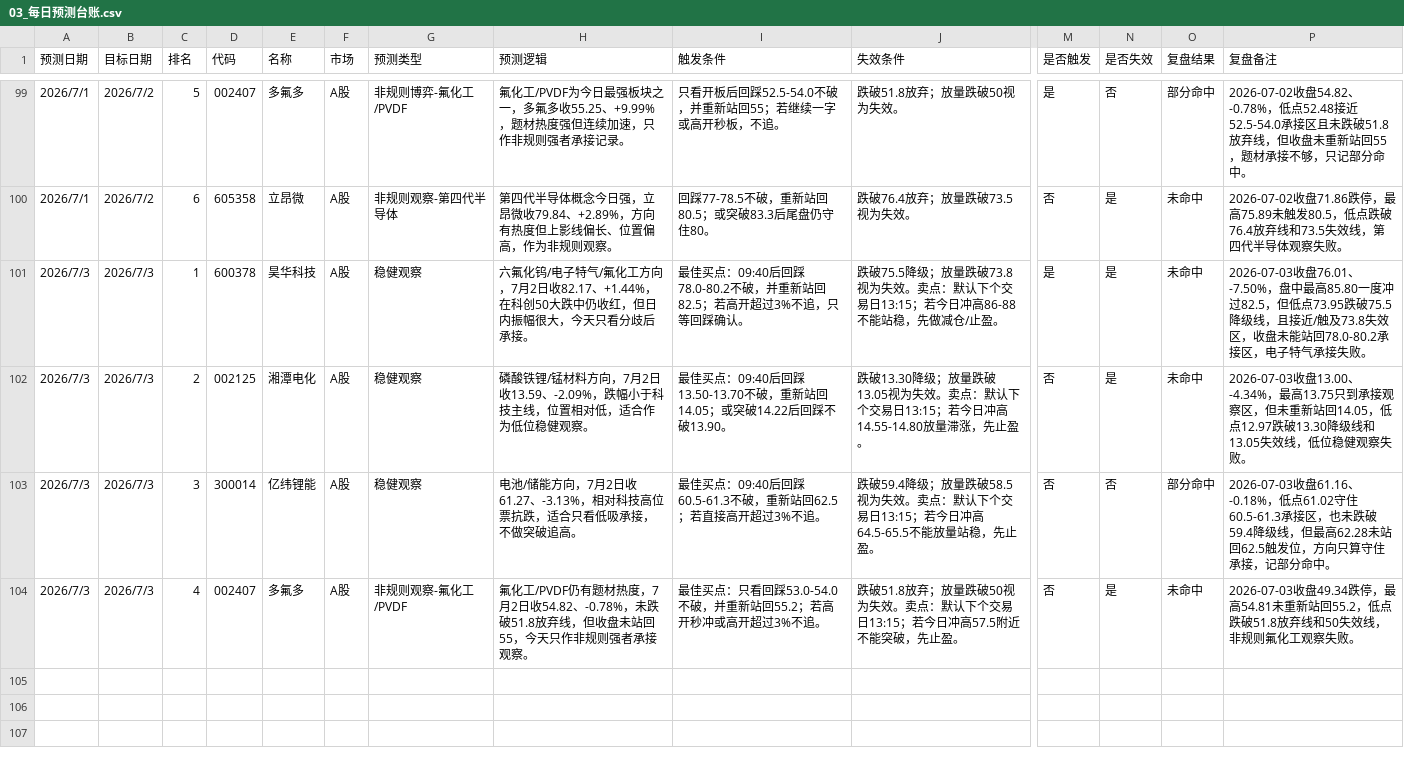
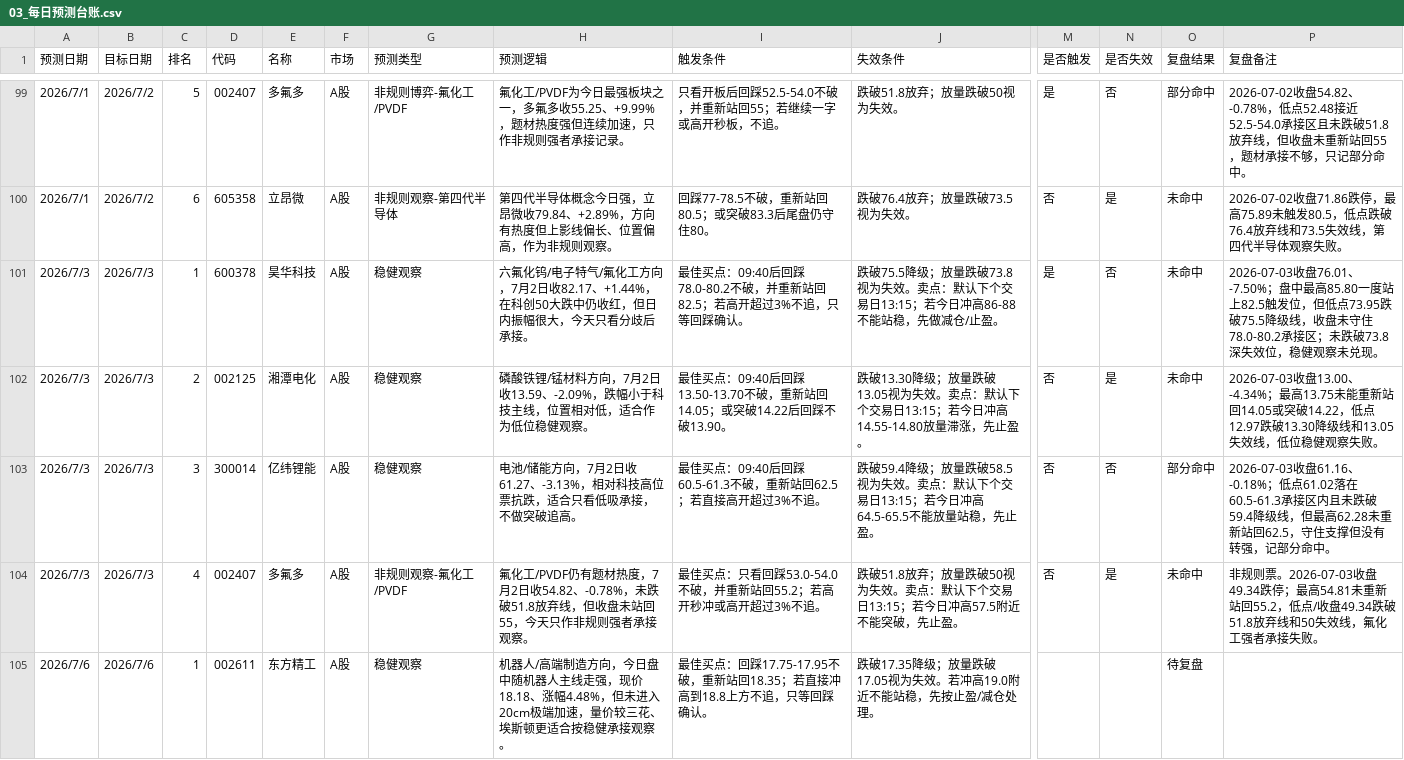
Before and after one commit to yuey4654-ux/stock, a CSV file: 每日交易工作台/03_每日预测台账.csv, drawn as a sheet; only a part is shown, gaps mark what is left out; rows hold the shown columns only; the diff covers the shown part only; the diff names each change by its address in the sheet, - before the commit and + after, or states it on an @@ line.

```diff
--- a/每日交易工作台/03_每日预测台账.csv
+++ b/每日交易工作台/03_每日预测台账.csv
-N101 (是否失效): 是
+N101 (是否失效): 否
-P101 (复盘备注): …盘76.01、-7.50%，盘中最高85.80一度冲过82.5，但低点73.95跌破75.5降级线，且接近/触及73.8失效区，收盘未能站回78.0-80.2承接区，电子特气承接失败。
+P101 (复盘备注): …盘76.01、-7.50%；盘中最高85.80一度站上82.5触发位，但低点73.95跌破75.5降级线，收盘未守住78.0-80.2承接区；未跌破73.8深失效位，稳健观察未兑现。
-P102 (复盘备注): …盘13.00、-4.34%，最高13.75只到承接观察区，但未重新站回14.05，低点12.97…
+P102 (复盘备注): …盘13.00、-4.34%；最高13.75未能重新站回14.05或突破14.22，低点12.97…
-P103 (复盘备注): …盘61.16、-0.18%，低点61.02守住60.5-61.3承接区，也未跌破59.4降级线，但最高62.28未站回62.5触发位，方向只算守住承接，记部分…
+P103 (复盘备注): …盘61.16、-0.18%；低点61.02落在60.5-61.3承接区内且未跌破59.4降级线，但最高62.28未重新站回62.5，守住支撑但没有转强，记部分…
-P104 (复盘备注): 2026-07-03收盘49.34跌停，最高54.81未重新站回55.2，低点跌破51.8放弃线和50失效线，非规则氟化工观察失败。
+P104 (复盘备注): 非规则票。2026-07-03收盘49.34跌停；最高54.81未重新站回55.2，低点/收盘49.34跌破51.8放弃线和50失效线，氟化工强者承接失败。
+row 105: 2026/7/6 | 2026/7/6 | 1 | 002611 | 东方精工 | A股 | 稳健观察 | 机器人/高端制造方向，今日盘中随机器人主线走强，现价18.18、涨幅4.48%，但未进入20cm极端加速，量价较三花、埃斯顿更适合按稳健承接观察。 | 最佳买点：回踩17.75-17.95不破，重新站回18.35；若直接冲高到18.8上方不追，只等回踩确认。 | 跌破17.35降级；放量跌破17.05视为失效。若冲高19.0附近不能站稳，先按止盈/减仓处理。 |  |  | 待复盘
```
Also changed, not shown: 4 added rows elsewhere in this file, prediction_tracking/daily_hot_stocks.csv, 每日交易工作台/10_全量自选池.csv, 17 other files.
